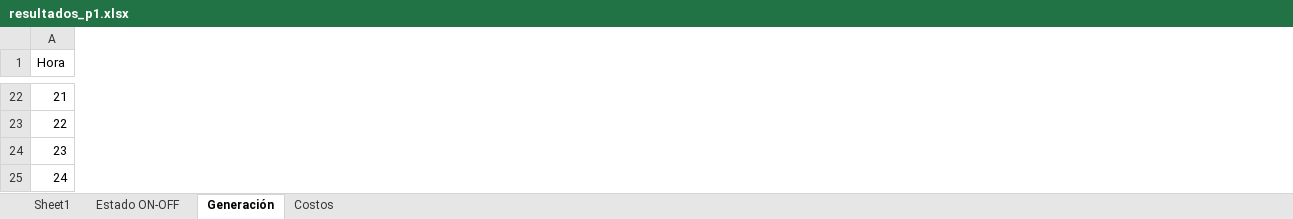
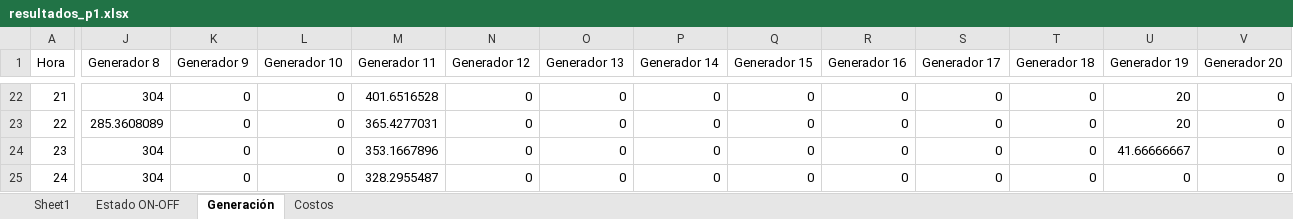
Before and after one commit to benstighe/Operacion-Economica, an Excel workbook: resultados_p1.xlsx, sheet Generación, drawn as a sheet; only a part is shown, gaps mark what is left out; values as stored, in another font and other column widths than the file's, no borders; the diff covers the shown part only; the diff names each change by its address in the sheet, - before the commit and + after, or states it on an @@ line.

```diff
--- a/resultados_p1.xlsx (sheet Generación)
+++ b/resultados_p1.xlsx (sheet Generación)
+column J (Generador 8), rows 22-25: 304 | 285.3608089 | 304 | 304
+column K (Generador 9), rows 22-25: all 0
+column L (Generador 10), rows 22-25: all 0
+column M (Generador 11), rows 22-25: 401.6516528 | 365.4277031 | 353.1667896 | 328.2955487
+column N (Generador 12), rows 22-25: all 0
+column O (Generador 13), rows 22-25: all 0
+column P (Generador 14), rows 22-25: all 0
+column Q (Generador 15), rows 22-25: all 0
+column R (Generador 16), rows 22-25: all 0
+column S (Generador 17), rows 22-25: all 0
+column T (Generador 18), rows 22-25: all 0
+column U (Generador 19), rows 22-25: 20 | 20 | 41.66666667 | 0
+column V (Generador 20), rows 22-25: all 0
```
Also changed, not shown: 94 added columns and 171 edited cells elsewhere in this sheet, sheet Estado ON-OFF, sheet Costos, 3 other files.
